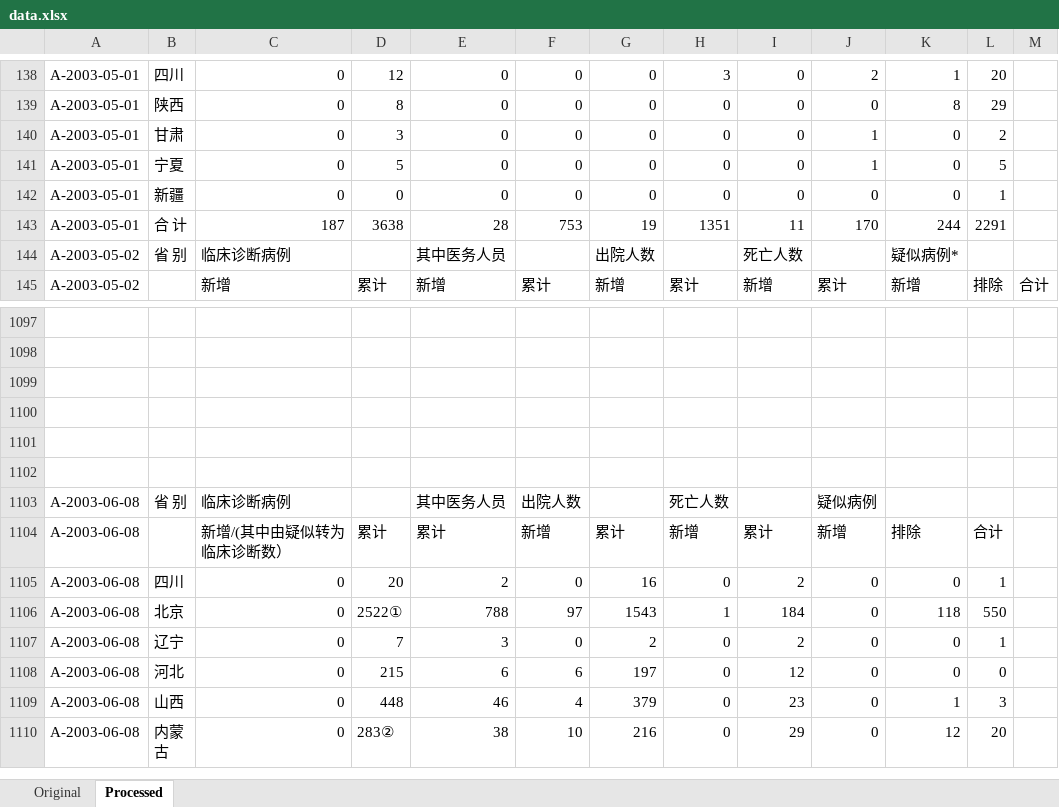
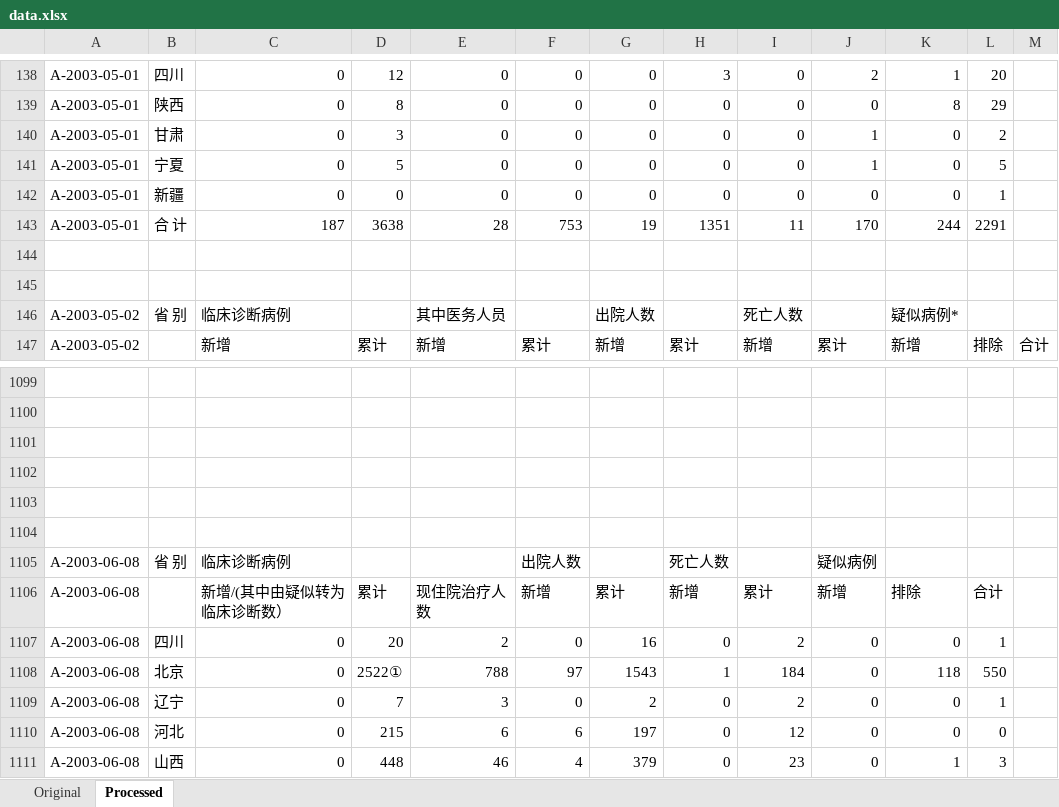
Before and after one commit to morreene/sars2003.com, an Excel workbook: data.xlsx, sheet Processed, drawn as a sheet; only a part is shown, gaps mark what is left out; the shorter side is filled out with more unchanged rows; values as stored, in another font and other column widths than the file's, no cell formats; addresses are those after the commit; the diff names each change by its address in the sheet, - before the commit and + after, or states it on an @@ line.

```diff
--- a/data.xlsx (sheet Processed)
+++ b/data.xlsx (sheet Processed)
+row 144: (empty)
+row 145: (empty)
-E1105: 其中医务人员
+E1105: (empty)
-E1106: 累计
+E1106: 现住院治疗人数
```
Also changed, not shown: cell formats, 13 other files.
